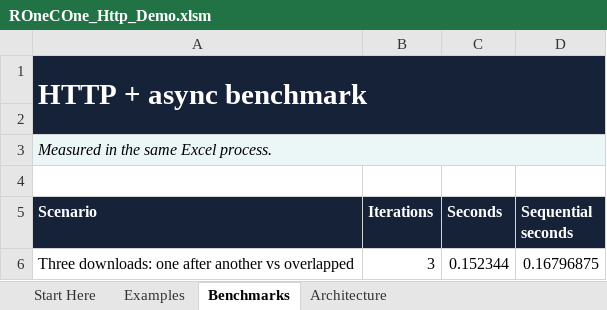
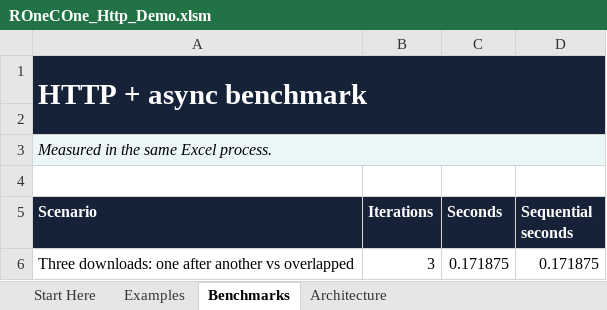
Before and after one commit to WilliamSmithEdward/ROneCOne, an Excel workbook: demo/ROneCOne_Http_Demo.xlsm, sheet Benchmarks, drawn as a sheet; values as stored, in another font and other column widths than the file's, no borders; the diff names each change by its address in the sheet, - before the commit and + after, or states it on an @@ line.

Commit message:
feat: ship ROneCOne 1.9.1
Importing ROneCOne.cls no longer rewrites the spelling of names in
the rest of the project (#6), and every shipped module carries its
release and the MIT license.

No public name changed. Against 1.9.0 the surface has the same 937
members, and every public parameter keeps its name and position. 324
changed case, and VBA matches named arguments regardless of case. 75
parameters on 63 Friend members were renamed; those are internal
wiring and absent from the reference.

The changelog dates Unreleased as 1.9.1 and corrects two details: the
casing example cites WhereNot(Predicate), because Where takes
predicateOrMember, and the renamed parameters include Friend members.
It also records the upgrade residue measured in the VBE. Every module
is restamped, every workbook is repackaged with the patched runtime,
and the release notes and SHA-256 manifest are added.

Evidence: 997 live assertions in each of three fresh Excel processes,
all ten suite benchmarks inside their gates in every sample. Sixteen
demo workbooks run in place, 205 examples passing. VBE casing round
trip clean. pyVBAanalysis 1.3.1 clean over src, tests, demos, and the
sixteen final workbooks. 89 Python contract tests green.

```diff
--- a/demo/ROneCOne_Http_Demo.xlsm (sheet Benchmarks)
+++ b/demo/ROneCOne_Http_Demo.xlsm (sheet Benchmarks)
-C6 (Seconds): 0.152344
+C6 (Seconds): 0.171875
-D6 (Sequential seconds): 0.16796875
+D6 (Sequential seconds): 0.171875
```
Also changed, not shown: sheet Start Here, demo/ROneCOne_DateTime_Demo.xlsm, demo/ROneCOne_Exceptions_Demo.xlsm, 35 other files.
